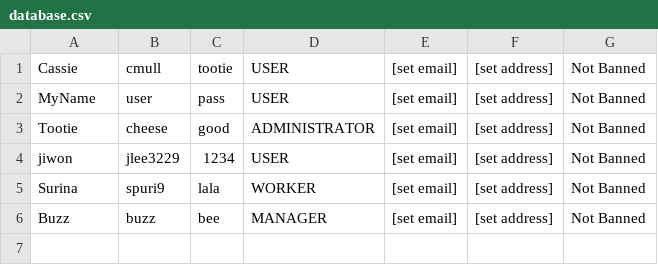
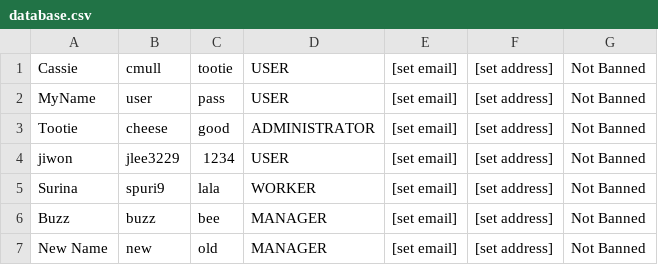
Before and after one commit to MagiShi/WWCT, a CSV file: database.csv, drawn as a sheet; the diff names each change by its address in the sheet, - before the commit and + after, or states it on an @@ line.

```diff
--- a/database.csv
+++ b/database.csv
+row 7: New Name | new | old | MANAGER | [set email] | [set address] | Not Banned
```
Also changed, not shown: out/production/WWCT/database.csv, out/production/WWCT/purityReports.csv, 35 other files.
